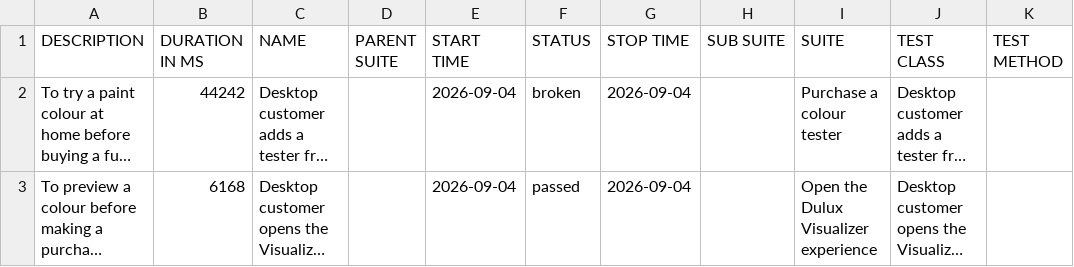
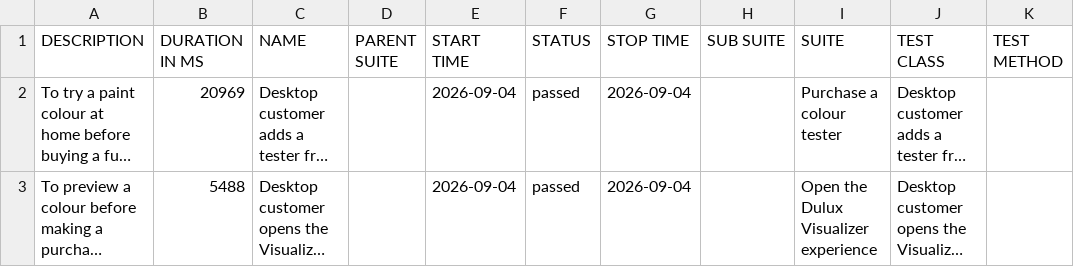
Before and after one commit to magdaU/playwright-e2e-test-dulux, a CSV file: data/suites.csv, drawn as a sheet; long unchanged cells end in …; the diff names each change by its address in the sheet, - before the commit and + after, or states it on an @@ line.

```diff
--- a/data/suites.csv
+++ b/data/suites.csv
-B2 (DURATION IN MS): 44242
+B2 (DURATION IN MS): 20969
-F2 (STATUS): broken
+F2 (STATUS): passed
-B3 (DURATION IN MS): 6168
+B3 (DURATION IN MS): 5488
```
Also changed, not shown: data/behaviors.csv, 32 other files.
